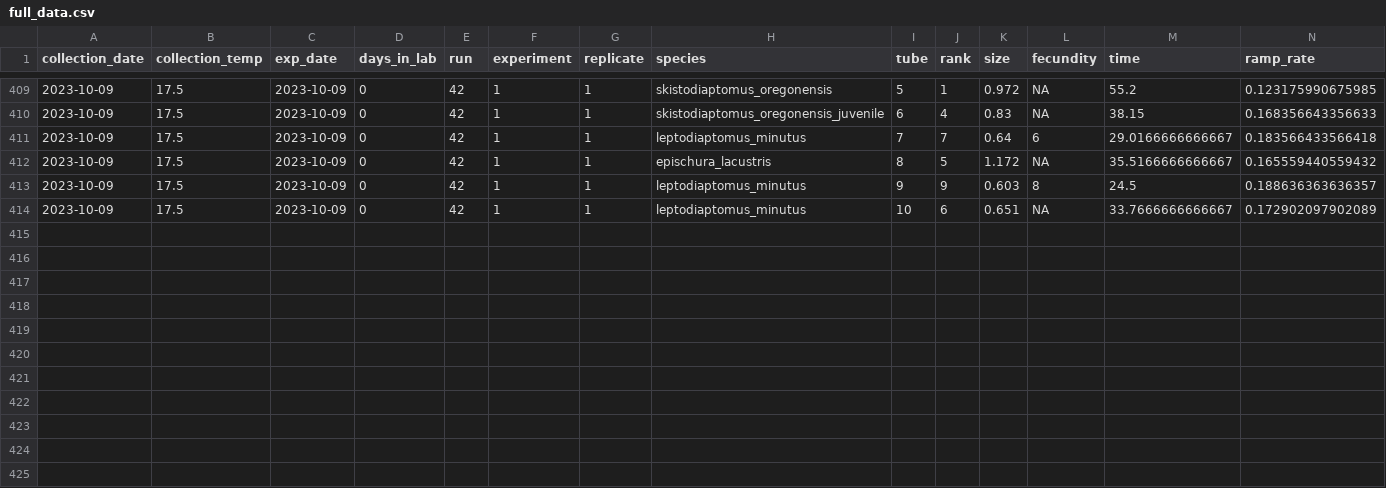
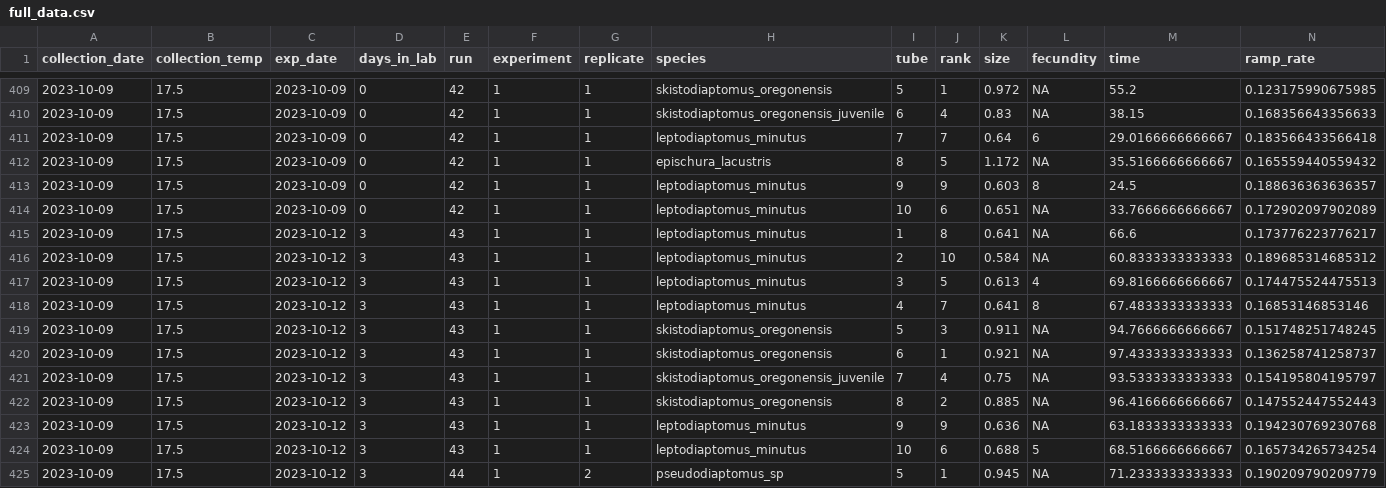
Before and after one commit to ZoopEcoEvo/champlain_seasonality, a CSV file: Output/Data/full_data.csv, drawn as a sheet; only a part is shown, gaps mark what is left out; rows hold the shown columns only; the diff names each change by its address in the sheet, - before the commit and + after, or states it on an @@ line.

Commit message:
New experimental data

```diff
--- a/Output/Data/full_data.csv
+++ b/Output/Data/full_data.csv
+row 415: 2023-10-09 | 17.5 | 2023-10-12 | 3 | 43 | 1 | 1 | leptodiaptomus_minutus | 1 | 8 | 0.641 | NA | 66.6 | 0.173776223776217
+row 416: 2023-10-09 | 17.5 | 2023-10-12 | 3 | 43 | 1 | 1 | leptodiaptomus_minutus | 2 | 10 | 0.584 | NA | 60.8333333333333 | 0.189685314685312
+row 417: 2023-10-09 | 17.5 | 2023-10-12 | 3 | 43 | 1 | 1 | leptodiaptomus_minutus | 3 | 5 | 0.613 | 4 | 69.8166666666667 | 0.174475524475513
+row 418: 2023-10-09 | 17.5 | 2023-10-12 | 3 | 43 | 1 | 1 | leptodiaptomus_minutus | 4 | 7 | 0.641 | 8 | 67.4833333333333 | 0.16853146853146
+row 419: 2023-10-09 | 17.5 | 2023-10-12 | 3 | 43 | 1 | 1 | skistodiaptomus_oregonensis | 5 | 3 | 0.911 | NA | 94.7666666666667 | 0.151748251748245
+row 420: 2023-10-09 | 17.5 | 2023-10-12 | 3 | 43 | 1 | 1 | skistodiaptomus_oregonensis | 6 | 1 | 0.921 | NA | 97.4333333333333 | 0.136258741258737
+row 421: 2023-10-09 | 17.5 | 2023-10-12 | 3 | 43 | 1 | 1 | skistodiaptomus_oregonensis_juvenile | 7 | 4 | 0.75 | NA | 93.5333333333333 | 0.154195804195797
+row 422: 2023-10-09 | 17.5 | 2023-10-12 | 3 | 43 | 1 | 1 | skistodiaptomus_oregonensis | 8 | 2 | 0.885 | NA | 96.4166666666667 | 0.147552447552443
+row 423: 2023-10-09 | 17.5 | 2023-10-12 | 3 | 43 | 1 | 1 | leptodiaptomus_minutus | 9 | 9 | 0.636 | NA | 63.1833333333333 | 0.194230769230768
+row 424: 2023-10-09 | 17.5 | 2023-10-12 | 3 | 43 | 1 | 1 | leptodiaptomus_minutus | 10 | 6 | 0.688 | 5 | 68.5166666666667 | 0.165734265734254
+row 425: 2023-10-09 | 17.5 | 2023-10-12 | 3 | 44 | 1 | 2 | pseudodiaptomus_sp | 5 | 1 | 0.945 | NA | 71.2333333333333 | 0.190209790209779
```
Also changed, not shown: 34 other files.
